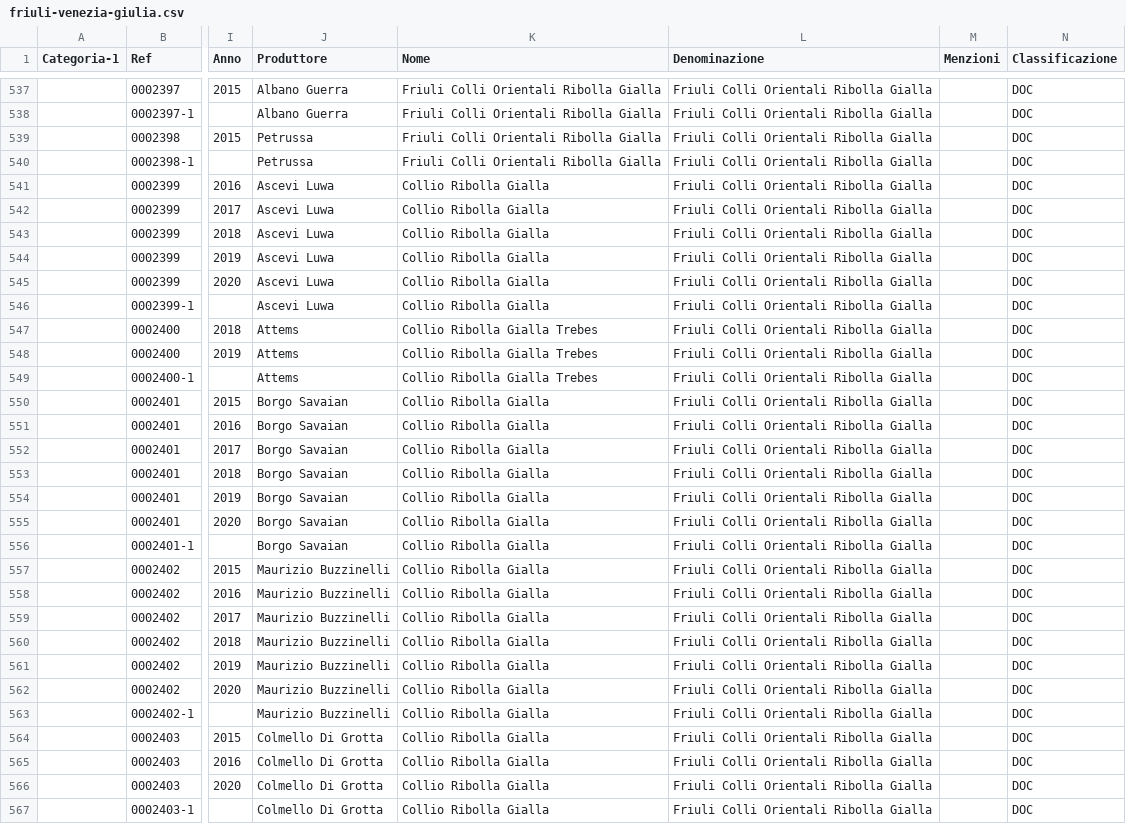
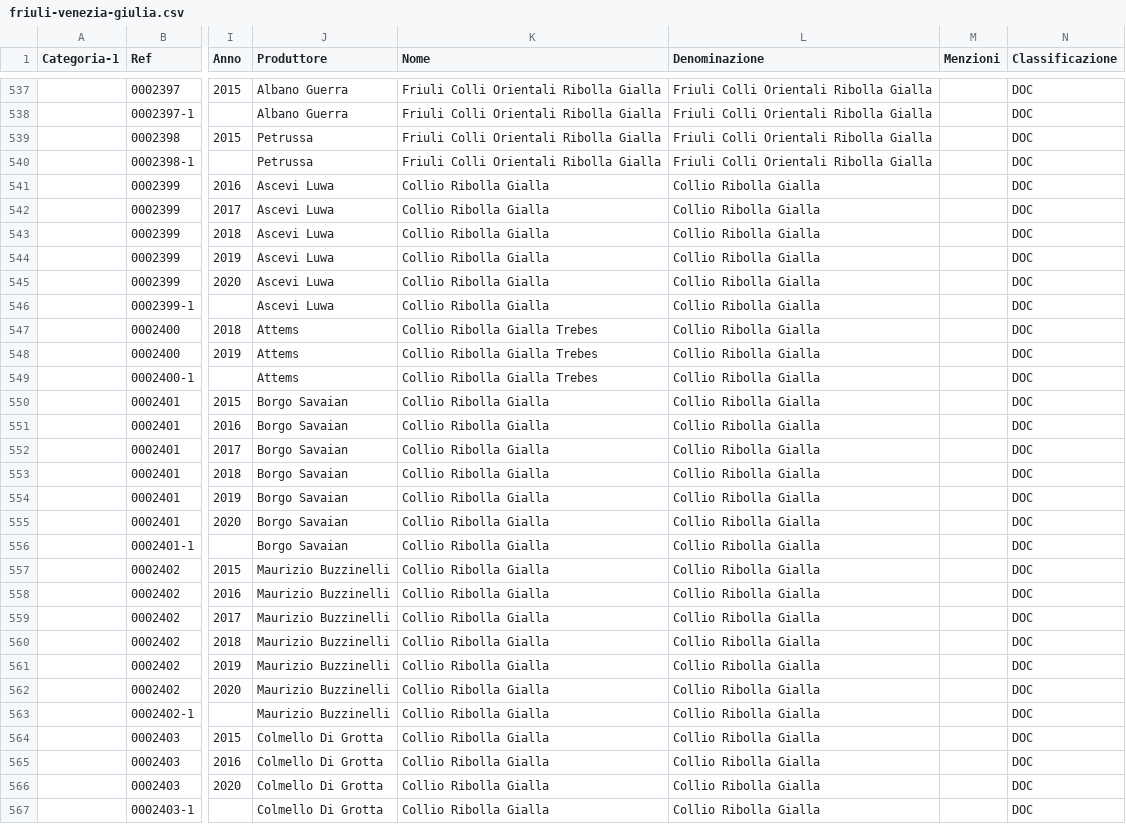
Before and after one commit to dev-crumbs/vinopedia, a CSV file: vini/friuli-venezia-giulia.csv, drawn as a sheet; only a part is shown, gaps mark what is left out; the diff covers the shown part only; the diff names each change by its address in the sheet, - before the commit and + after, or states it on an @@ line.

Commit message:
upd

```diff
--- a/vini/friuli-venezia-giulia.csv
+++ b/vini/friuli-venezia-giulia.csv
-L541:L567 (Denominazione): Friuli Colli Orientali Ribolla Gialla
+L541:L567 (Denominazione): Collio Ribolla Gialla
```
Also changed, not shown: 167 edited cells elsewhere in this file.
